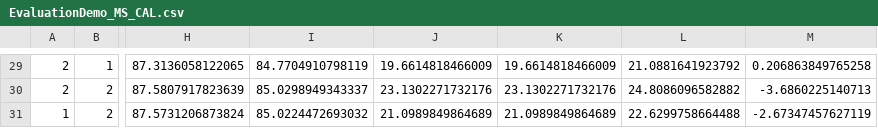
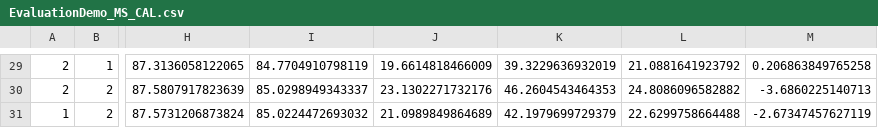
Before and after one commit to CLIMA-VECTO/vecto-airdrag, a CSV file: DemoData/Results/EvaluationDemo_MS_CAL.csv, drawn as a sheet; only a part is shown, gaps mark what is left out; the diff covers the shown part only; the diff names each change by its address in the sheet, - before the commit and + after, or states it on an @@ line.

```diff
--- a/DemoData/Results/EvaluationDemo_MS_CAL.csv
+++ b/DemoData/Results/EvaluationDemo_MS_CAL.csv
-K29: 19.6614818466009
+K29: 39.3229636932019
-K30: 23.1302271732176
+K30: 46.2604543464353
-K31: 21.0989849864689
+K31: 42.1979699729379
```
Also changed, not shown: 20 edited cells elsewhere in this file, DemoData/Results/DataDemo_CAL_1Hz.csv, DemoData/Results/DataDemo_LS1_1Hz.csv, 5 other files.
